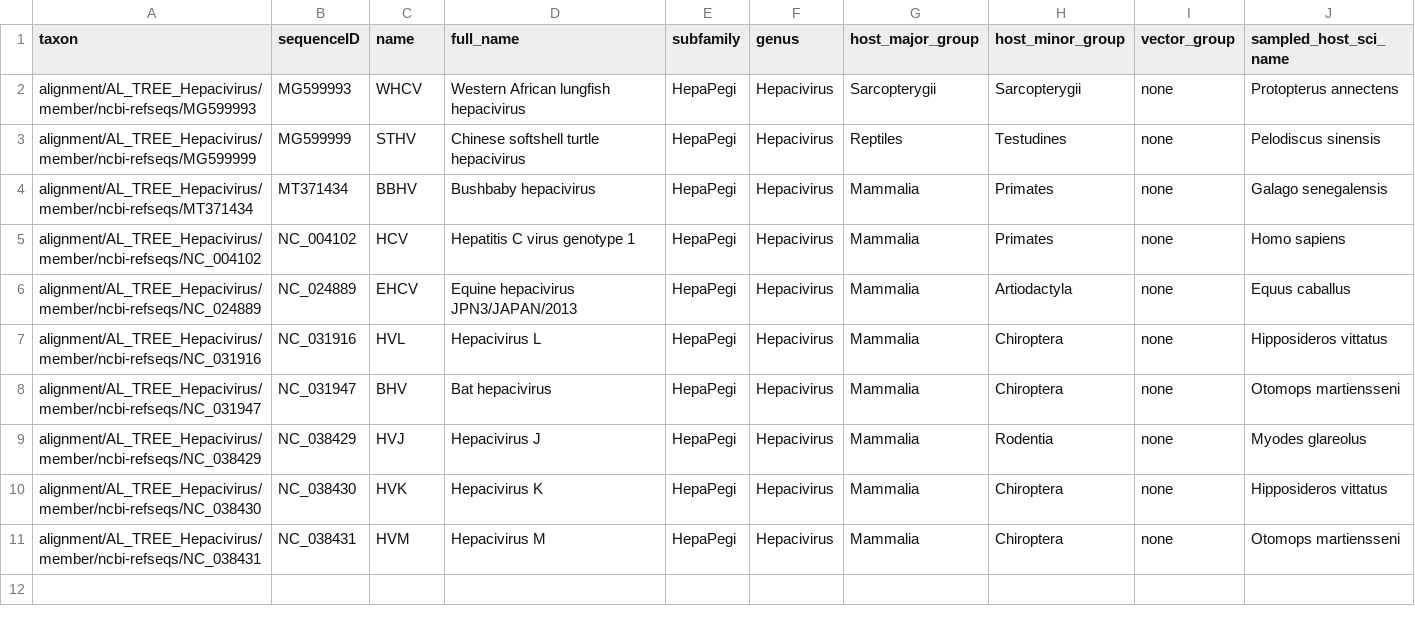
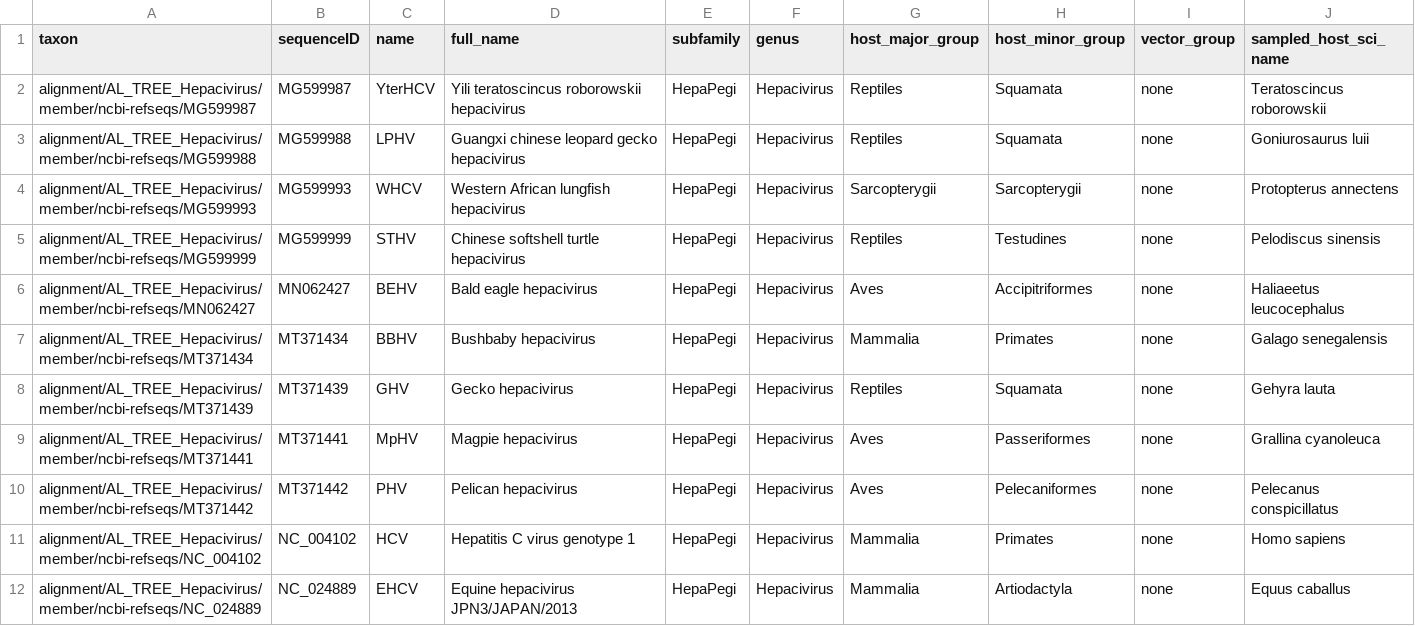
Before and after one commit to giffordlabcvr/Flavivirus-GLUE, a TSV file: trees/genus/hepacivirus.figtree-annotations.tsv, drawn as a sheet; only a part is shown; the shorter side is filled out with more unchanged rows; the diff names each change by its address in the sheet, - before the commit and + after, or states it on an @@ line.

Commit message:
Genus-level phylogeny build

```diff
--- a/trees/genus/hepacivirus.figtree-annotations.tsv
+++ b/trees/genus/hepacivirus.figtree-annotations.tsv
+row 2: alignment/AL_TREE_Hepacivirus/member/ncbi-refseqs/MG599987 | MG599987 | YterHCV | Yili teratoscincus roborowskii hepacivirus | HepaPegi | Hepacivirus | Reptiles | Squamata | none | Teratoscincus roborowskii
+row 3: alignment/AL_TREE_Hepacivirus/member/ncbi-refseqs/MG599988 | MG599988 | LPHV | Guangxi chinese leopard gecko hepacivirus | HepaPegi | Hepacivirus | Reptiles | Squamata | none | Goniurosaurus luii
+row 6: alignment/AL_TREE_Hepacivirus/member/ncbi-refseqs/MN062427 | MN062427 | BEHV | Bald eagle hepacivirus | HepaPegi | Hepacivirus | Aves | Accipitriformes | none | Haliaeetus leucocephalus
+row 8: alignment/AL_TREE_Hepacivirus/member/ncbi-refseqs/MT371439 | MT371439 | GHV | Gecko hepacivirus | HepaPegi | Hepacivirus | Reptiles | Squamata | none | Gehyra lauta
+row 9: alignment/AL_TREE_Hepacivirus/member/ncbi-refseqs/MT371441 | MT371441 | MpHV | Magpie hepacivirus | HepaPegi | Hepacivirus | Aves | Passeriformes | none | Grallina cyanoleuca
+row 10: alignment/AL_TREE_Hepacivirus/member/ncbi-refseqs/MT371442 | MT371442 | PHV | Pelican hepacivirus | HepaPegi | Hepacivirus | Aves | Pelecaniformes | none | Pelecanus conspicillatus
```
Also changed, not shown: trees/genus/pegivirus.figtree-annotations.tsv, 6 other files.
